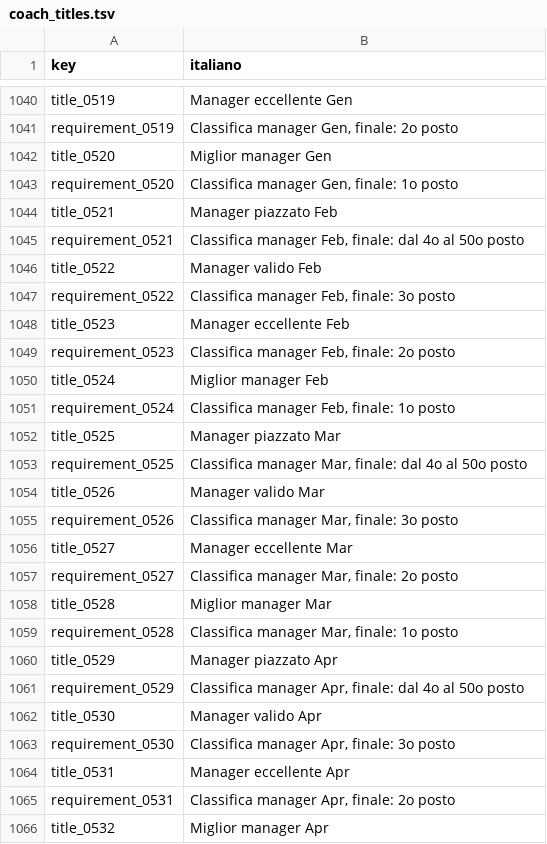
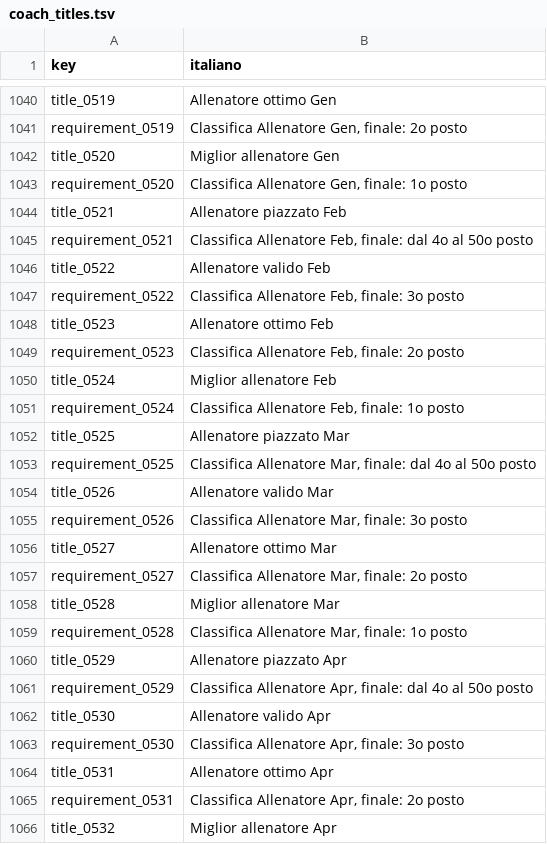
Before and after one commit to Forza-WCCF/Forza-WCCF, a TSV file: editions/2017-18/italian/coach_titles.tsv, drawn as a sheet; only a part is shown, gaps mark what is left out; the diff covers the shown part only; the diff names each change by its address in the sheet, - before the commit and + after, or states it on an @@ line.

```diff
--- a/editions/2017-18/italian/coach_titles.tsv
+++ b/editions/2017-18/italian/coach_titles.tsv
-B1040 (italiano): Manager eccellente Gen
+B1040 (italiano): Allenatore ottimo Gen
-B1041 (italiano): Classifica manager Gen, finale: 2o posto
+B1041 (italiano): Classifica Allenatore Gen, finale: 2o posto
-B1042 (italiano): Miglior manager Gen
+B1042 (italiano): Miglior allenatore Gen
-B1043 (italiano): Classifica manager Gen, finale: 1o posto
+B1043 (italiano): Classifica Allenatore Gen, finale: 1o posto
-B1044 (italiano): Manager piazzato Feb
+B1044 (italiano): Allenatore piazzato Feb
-B1045 (italiano): Classifica manager Feb, finale:…
+B1045 (italiano): Classifica Allenatore Feb, finale:…
-B1046 (italiano): Manager valido Feb
+B1046 (italiano): Allenatore valido Feb
-B1047 (italiano): Classifica manager Feb, finale: 3o posto
+B1047 (italiano): Classifica Allenatore Feb, finale: 3o posto
-B1048 (italiano): Manager eccellente Feb
+B1048 (italiano): Allenatore ottimo Feb
-B1049 (italiano): Classifica manager Feb, finale: 2o posto
+B1049 (italiano): Classifica Allenatore Feb, finale: 2o posto
-B1050 (italiano): Miglior manager Feb
+B1050 (italiano): Miglior allenatore Feb
-B1051 (italiano): Classifica manager Feb, finale: 1o posto
+B1051 (italiano): Classifica Allenatore Feb, finale: 1o posto
-B1052 (italiano): Manager piazzato Mar
+B1052 (italiano): Allenatore piazzato Mar
-B1053 (italiano): Classifica manager Mar, finale:…
+B1053 (italiano): Classifica Allenatore Mar, finale:…
-B1054 (italiano): Manager valido Mar
+B1054 (italiano): Allenatore valido Mar
-B1055 (italiano): Classifica manager Mar, finale: 3o posto
+B1055 (italiano): Classifica Allenatore Mar, finale: 3o posto
-B1056 (italiano): Manager eccellente Mar
+B1056 (italiano): Allenatore ottimo Mar
-B1057 (italiano): Classifica manager Mar, finale: 2o posto
+B1057 (italiano): Classifica Allenatore Mar, finale: 2o posto
-B1058 (italiano): Miglior manager Mar
+B1058 (italiano): Miglior allenatore Mar
-B1059 (italiano): Classifica manager Mar, finale: 1o posto
+B1059 (italiano): Classifica Allenatore Mar, finale: 1o posto
-B1060 (italiano): Manager piazzato Apr
+B1060 (italiano): Allenatore piazzato Apr
-B1061 (italiano): Classifica manager Apr, finale:…
+B1061 (italiano): Classifica Allenatore Apr, finale:…
-B1062 (italiano): Manager valido Apr
+B1062 (italiano): Allenatore valido Apr
-B1063 (italiano): Classifica manager Apr, finale: 3o posto
+B1063 (italiano): Classifica Allenatore Apr, finale: 3o posto
-B1064 (italiano): Manager eccellente Apr
+B1064 (italiano): Allenatore ottimo Apr
-B1065 (italiano): Classifica manager Apr, finale: 2o posto
+B1065 (italiano): Classifica Allenatore Apr, finale: 2o posto
-B1066 (italiano): Miglior manager Apr
+B1066 (italiano): Miglior allenatore Apr
```
Also changed, not shown: 113 edited cells elsewhere in this file, 1 other file.
